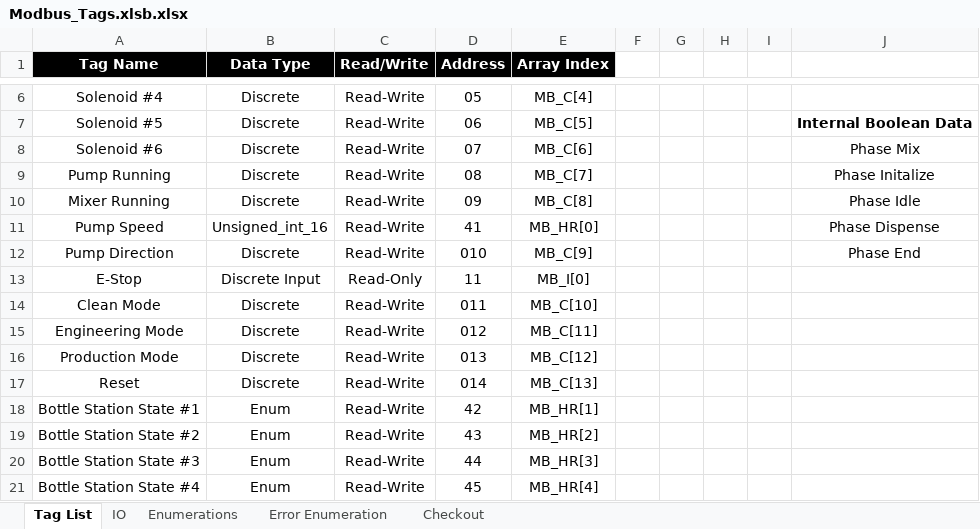
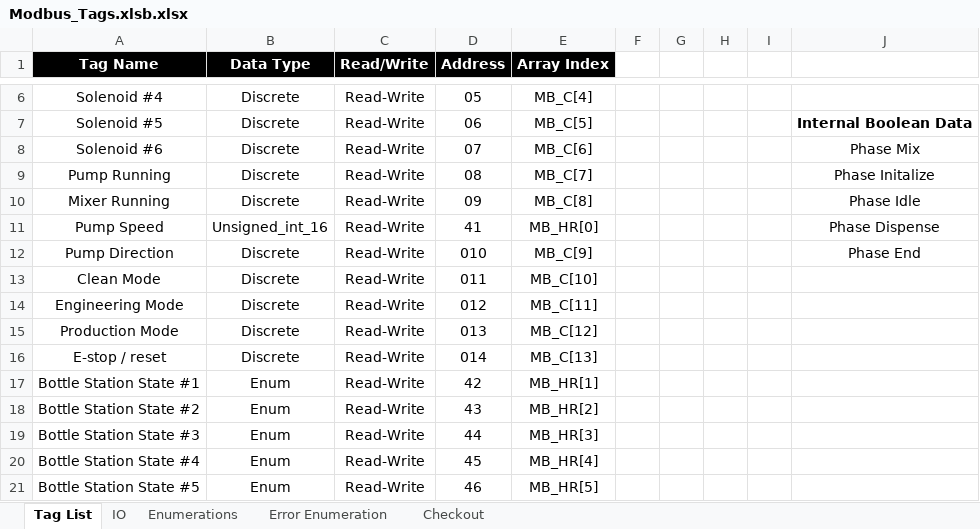
Before and after one commit to jkeller11/Alchemy, an Excel workbook: Modbus_Tags.xlsb.xlsx, sheet Tag List, drawn as a sheet; only a part is shown, gaps mark what is left out; the shorter side is filled out with more unchanged rows; values as stored, in another font and other column widths than the file's, no borders; removed rows and columns are numbered as before the commit, all else as after; the diff names each change by its address in the sheet, - before the commit and + after, or states it on an @@ line.

Commit message:
E-Stop

```diff
--- a/Modbus_Tags.xlsb.xlsx (sheet Tag List)
+++ b/Modbus_Tags.xlsb.xlsx (sheet Tag List)
-row 13: E-Stop | Discrete Input | Read-Only | 11 | MB_I[0]
-A16 (Tag Name): Reset
+A16 (Tag Name): E-stop / reset
```
Also changed, not shown: 3 other files.
